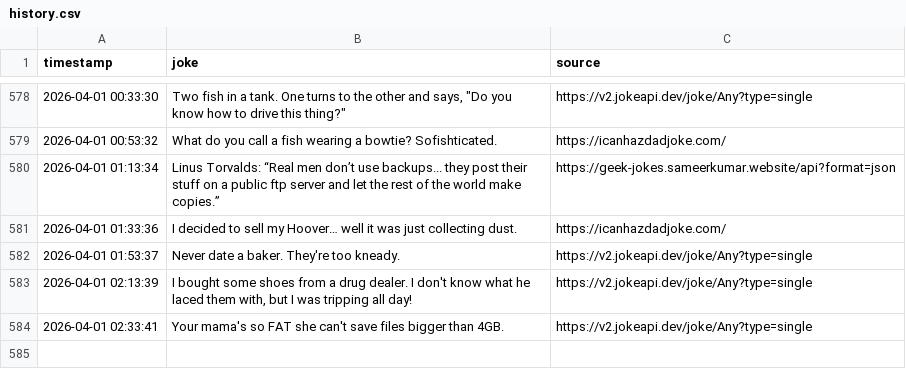
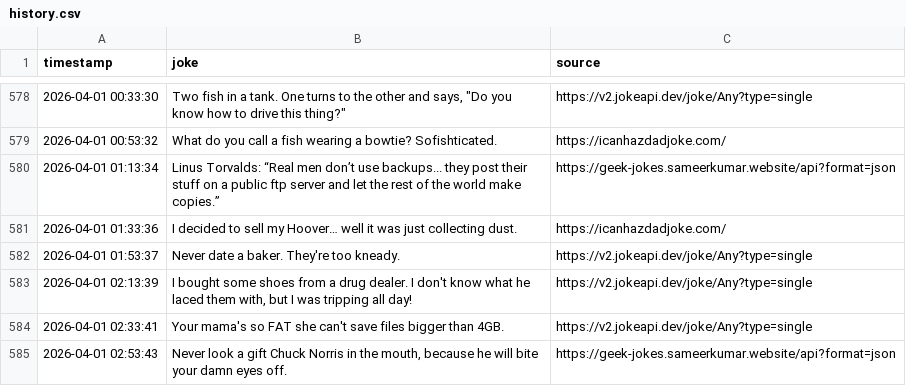
Before and after one commit to zik-uralov/daily-jokes, a CSV file: history.csv, drawn as a sheet; only a part is shown, gaps mark what is left out; the diff names each change by its address in the sheet, - before the commit and + after, or states it on an @@ line.

Commit message:
New joke fetched at 2026-04-01 02:53:43
Never look a gift Chuck Norris in the mouth, because he will bite your damn eyes off.

Source: https://geek-jokes.sameerkumar.website/api?format=json

```diff
--- a/history.csv
+++ b/history.csv
+row 585: 2026-04-01 02:53:43 | Never look a gift Chuck Norris in the mouth, because he will bite your damn eyes off. | https://geek-jokes.sameerkumar.website/api?format=json
```
Also changed, not shown: 2 other files.
